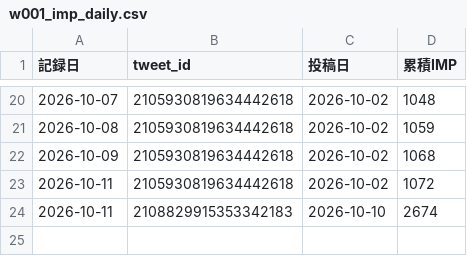
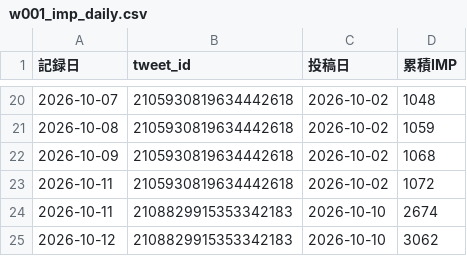
Before and after one commit to useakat/xClaude, a CSV file: logs/w001_imp_daily.csv, drawn as a sheet; only a part is shown, gaps mark what is left out; the diff names each change by its address in the sheet, - before the commit and + after, or states it on an @@ line.

```diff
--- a/logs/w001_imp_daily.csv
+++ b/logs/w001_imp_daily.csv
+row 25: 2026-10-12 | 2108829915353342183 | 2026-10-10 | 3062
```
Also changed, not shown: logs/buzz_scores.csv, 1 other file.
